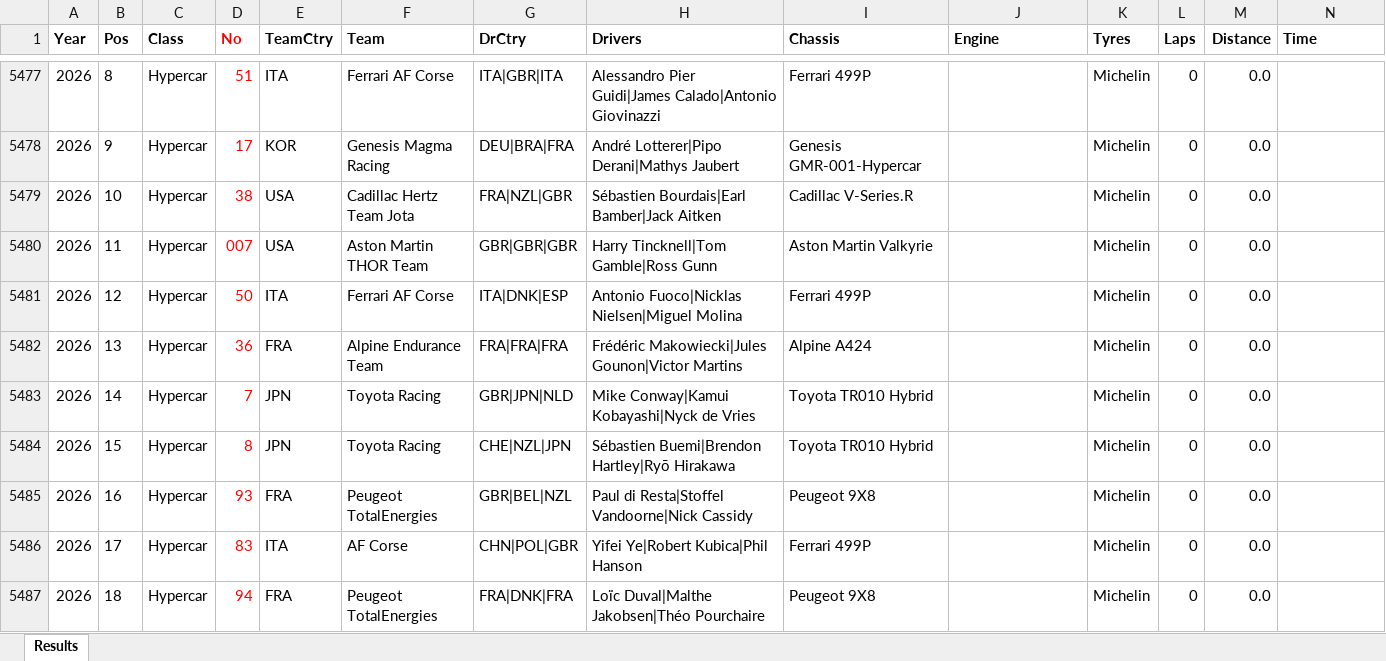
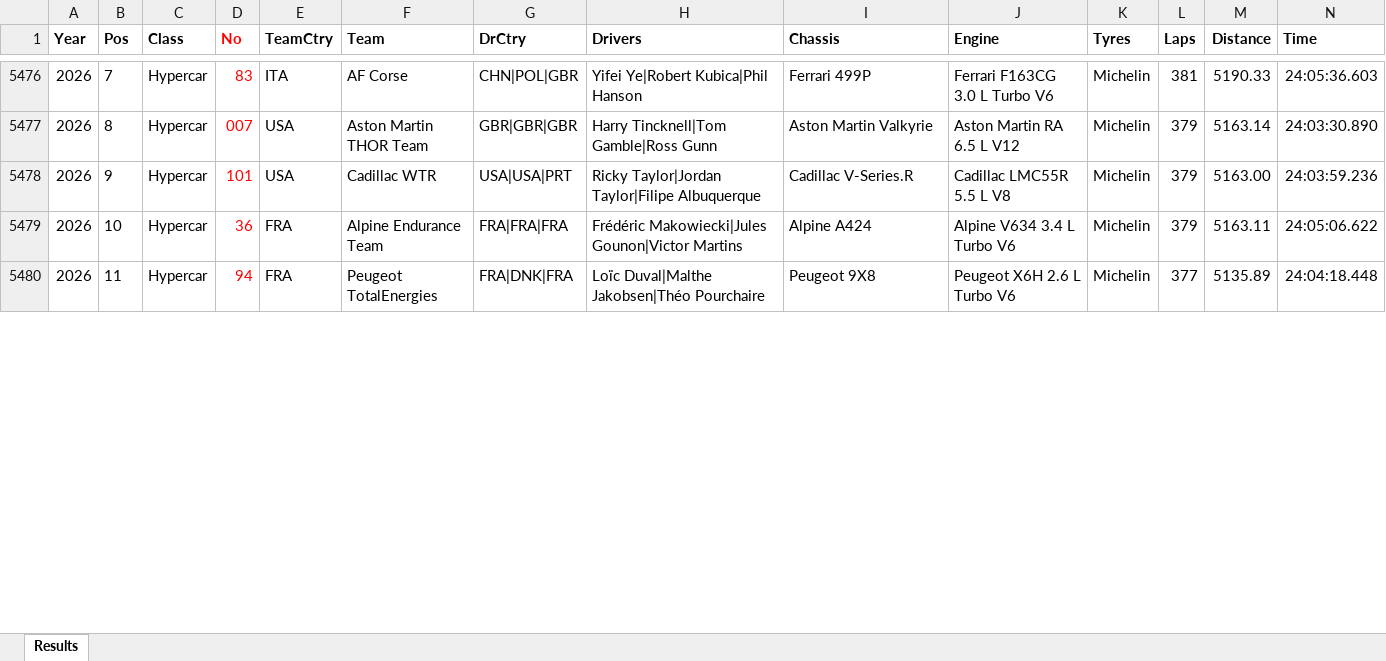
Before and after one commit to gdsotirov/lemans24, an Excel workbook: db/data/results_in.xlsx, sheet Results, drawn as a sheet; only a part is shown, gaps mark what is left out; values as stored, in another font and other column widths than the file's, no borders; charts and pictures and conditional formats not drawn; removed rows and columns are numbered as before the commit, all else as after; rows hold the shown columns only; the diff covers the shown part only; the diff names each change by its address in the sheet, - before the commit and + after, or states it on an @@ line.

Commit message:
Add provisional results for 2026

```diff
--- a/db/data/results_in.xlsx (sheet Results)
+++ b/db/data/results_in.xlsx (sheet Results)
-B5476 (Pos): 8
+B5476 (Pos): 7
-D5476 (No): 51
+D5476 (No): 83
-F5476 (Team): Ferrari AF Corse
+F5476 (Team): AF Corse
-G5476 (DrCtry): ITA|GBR|ITA
+G5476 (DrCtry): CHN|POL|GBR
-H5476 (Drivers): Alessandro Pier Guidi|James Calado|Antonio Giovinazzi
+H5476 (Drivers): Yifei Ye|Robert Kubica|Phil Hanson
-J5476 (Engine): (empty)
+J5476 (Engine): Ferrari F163CG 3.0 L Turbo V6
-L5476 (Laps): 0
+L5476 (Laps): 381
-M5476 (Distance): 0.0
+M5476 (Distance): 5190.33
-N5476 (Time): (empty)
+N5476 (Time): 24:05:36.603
-row 5478: 2026 | 9 | Hypercar | 17 | KOR | Genesis Magma Racing | DEU|BRA|FRA | André Lotterer|Pipo Derani|Mathys Jaubert | Genesis GMR-001-Hypercar |  | Michelin | 0 | 0.0
-row 5479: 2026 | 10 | Hypercar | 38 | USA | Cadillac Hertz Team Jota | FRA|NZL|GBR | Sébastien Bourdais|Earl Bamber|Jack Aitken | Cadillac V-Series.R |  | Michelin | 0 | 0.0
-B5477 (Pos): 11
+B5477 (Pos): 8
-J5477 (Engine): (empty)
+J5477 (Engine): Aston Martin RA 6.5 L V12
-L5477 (Laps): 0
+L5477 (Laps): 379
-M5477 (Distance): 0.0
+M5477 (Distance): 5163.14
-N5477 (Time): (empty)
+N5477 (Time): 24:03:30.890
-row 5481: 2026 | 12 | Hypercar | 50 | ITA | Ferrari AF Corse | ITA|DNK|ESP | Antonio Fuoco|Nicklas Nielsen|Miguel Molina | Ferrari 499P |  | Michelin | 0 | 0.0
+row 5478: 2026 | 9 | Hypercar | 101 | USA | Cadillac WTR | USA|USA|PRT | Ricky Taylor|Jordan Taylor|Filipe Albuquerque | Cadillac V-Series.R | Cadillac LMC55R 5.5 L V8 | Michelin | 379 | 5163.00 | 24:03:59.236
-B5479 (Pos): 13
+B5479 (Pos): 10
-J5479 (Engine): (empty)
+J5479 (Engine): Alpine V634 3.4 L Turbo V6
-L5479 (Laps): 0
+L5479 (Laps): 379
-M5479 (Distance): 0.0
+M5479 (Distance): 5163.11
-N5479 (Time): (empty)
+N5479 (Time): 24:05:06.622
-row 5483: 2026 | 14 | Hypercar | 7 | JPN | Toyota Racing | GBR|JPN|NLD | Mike Conway|Kamui Kobayashi|Nyck de Vries | Toyota TR010 Hybrid |  | Michelin | 0 | 0.0
-row 5484: 2026 | 15 | Hypercar | 8 | JPN | Toyota Racing | CHE|NZL|JPN | Sébastien Buemi|Brendon Hartley|Ryō Hirakawa | Toyota TR010 Hybrid |  | Michelin | 0 | 0.0
-row 5485: 2026 | 16 | Hypercar | 93 | FRA | Peugeot TotalEnergies | GBR|BEL|NZL | Paul di Resta|Stoffel Vandoorne|Nick Cassidy | Peugeot 9X8 |  | Michelin | 0 | 0.0
-row 5486: 2026 | 17 | Hypercar | 83 | ITA | AF Corse | CHN|POL|GBR | Yifei Ye|Robert Kubica|Phil Hanson | Ferrari 499P |  | Michelin | 0 | 0.0
-B5480 (Pos): 18
+B5480 (Pos): 11
-J5480 (Engine): (empty)
+J5480 (Engine): Peugeot X6H 2.6 L Turbo V6
-L5480 (Laps): 0
+L5480 (Laps): 377
-M5480 (Distance): 0.0
+M5480 (Distance): 5135.89
-N5480 (Time): (empty)
+N5480 (Time): 24:04:18.448
```
Also changed, not shown: 32 added rows, 26 removed rows and 172 edited cells elsewhere in this sheet, 4 other files.
